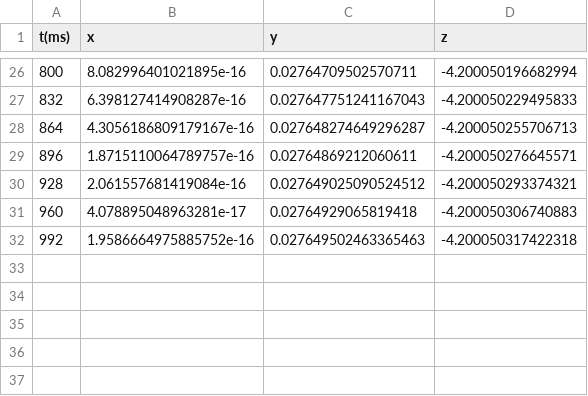
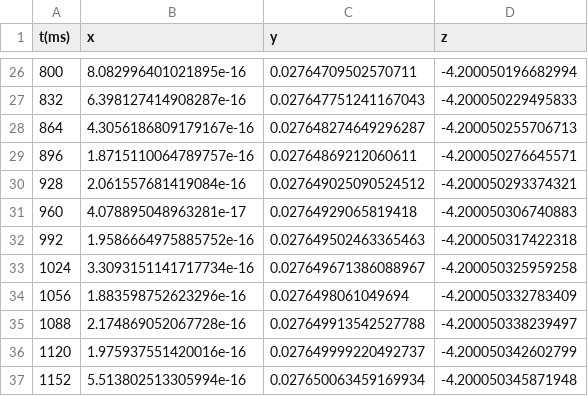
Before and after one commit to rrcwang/ECE183DB, a CSV file: 183DASimul/controllers/altino_controller/gps_log.csv, drawn as a sheet; only a part is shown, gaps mark what is left out.

```diff
--- a/183DASimul/controllers/altino_controller/gps_log.csv
+++ b/183DASimul/controllers/altino_controller/gps_log.csv
@@ -32 +32,6 @@ t(ms),x,y,z
 992,1.9586664975885752e-16,0.027649502463365463,-4.200050317422318
+1024,3.3093151141717734e-16,0.027649671386088967,-4.200050325959258
+1056,1.883598752623296e-16,0.0276498061049694,-4.200050332783409
+1088,2.174869052067728e-16,0.027649913542527788,-4.200050338239497
+1120,1.975937551420016e-16,0.027649999220492737,-4.200050342602799
+1152,5.513802513305994e-16,0.027650063459169934,-4.200050345871948
```
Also changed, not shown: 6 other files.
